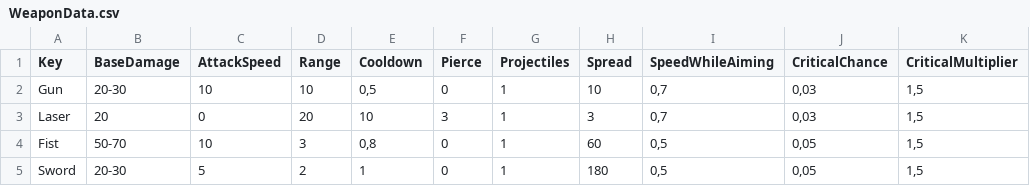
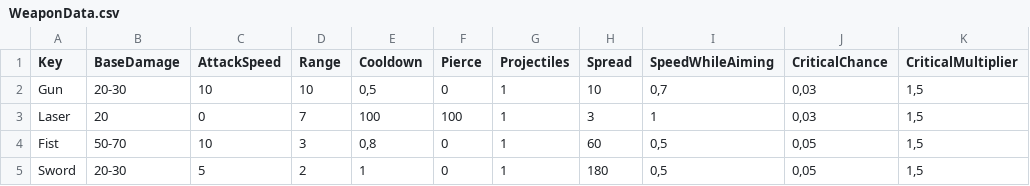
Before and after one commit to XavierClavel/SpaceSurvivorOrbital, a CSV file: Assets/Data/WeaponData.csv, drawn as a sheet; only a part is shown; the diff names each change by its address in the sheet, - before the commit and + after, or states it on an @@ line.

```diff
--- a/Assets/Data/WeaponData.csv
+++ b/Assets/Data/WeaponData.csv
-D3 (Range): 20
+D3 (Range): 7
-E3 (Cooldown): 10
+E3 (Cooldown): 100
-F3 (Pierce): 3
+F3 (Pierce): 100
-I3 (SpeedWhileAiming): 0,7
+I3 (SpeedWhileAiming): 1
```
Also changed, not shown: Assets/Data/ButtonLocalization.csv, Assets/Data/ConstantsData.csv, 9 other files.
